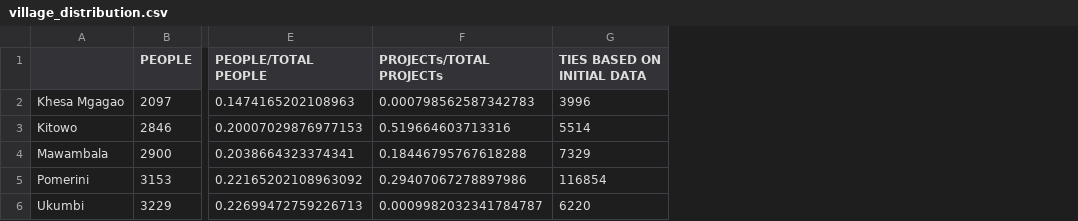
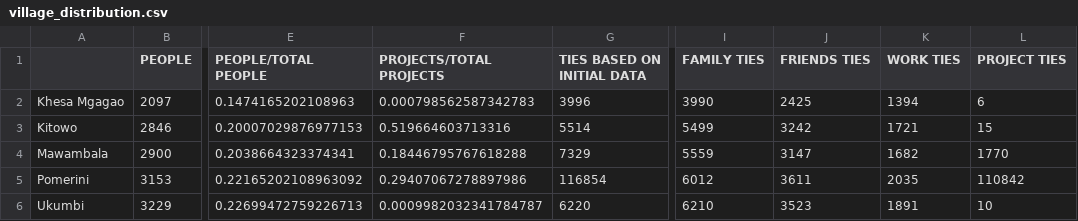
Before and after one commit to giorgiasampo/Tulime, a CSV file: projects_csv/measures/village_distribution.csv, drawn as a sheet; only a part is shown, gaps mark what is left out; the diff names each change by its address in the sheet, - before the commit and + after, or states it on an @@ line.

```diff
--- a/projects_csv/measures/village_distribution.csv
+++ b/projects_csv/measures/village_distribution.csv
+column I (FAMILY TIES), rows 2-6: 3990 | 5499 | 5559 | 6012 | 6210
+column J (FRIENDS TIES), rows 2-6: 2425 | 3242 | 3147 | 3611 | 3523
+column K (WORK TIES), rows 2-6: 1394 | 1721 | 1682 | 2035 | 1891
+column L (PROJECT TIES), rows 2-6: 6 | 15 | 1770 | 110842 | 10
-F1: PROJECTs/TOTAL PROJECTs
+F1: PROJECTS/TOTAL PROJECTS
```
Also changed, not shown: 2 other files.
